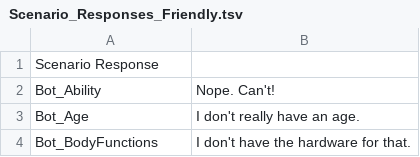
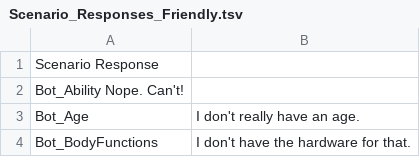
Before and after one commit to ntulsi/BotBuilder-PersonalityChat, a TSV file: CSharp/Datasets/Scenario_Responses_Friendly.tsv, drawn as a sheet; only a part is shown; removed rows and columns are numbered as before the commit, all else as after; the diff names each change by its address in the sheet, - before the commit and + after, or states it on an @@ line.

Commit message:
Update Scenario_Responses_Friendly.tsv

```diff
--- a/CSharp/Datasets/Scenario_Responses_Friendly.tsv
+++ b/CSharp/Datasets/Scenario_Responses_Friendly.tsv
-row 2: Bot_Ability | Nope. Can't!
+row 2: Bot_Ability Nope. Can't!
```
